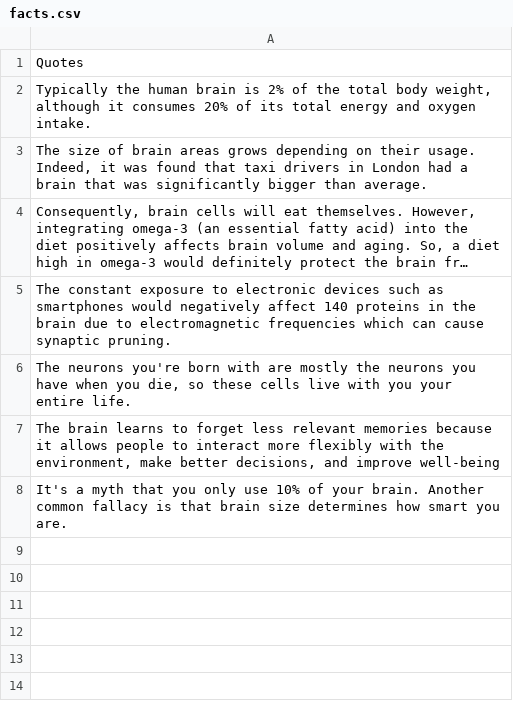
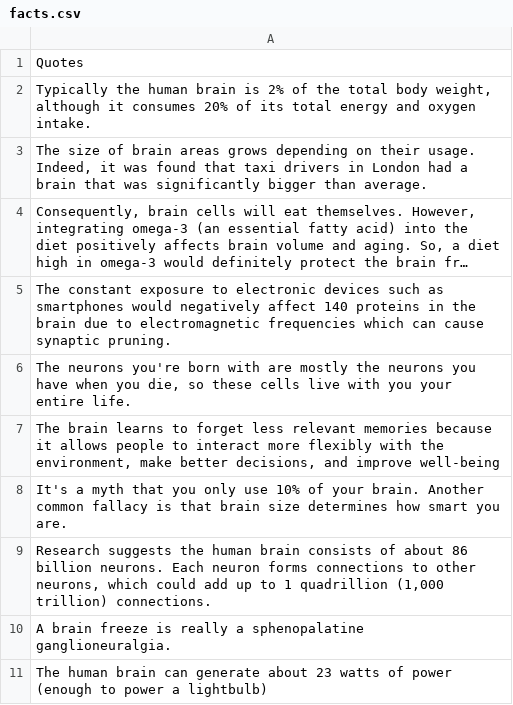
Before and after one commit to pradhanhitesh/pradhanhitesh.github.io, a CSV file: template/facts.csv, drawn as a sheet; long unchanged cells end in ….

Commit message:
added new facts

```diff
--- a/template/facts.csv
+++ b/template/facts.csv
@@ -8 +8,4 @@ The constant exposure to electronic devices such as smartphones would negatively
 It's a myth that you only use 10% of your brain. Another common fallacy is that brain size determines how smart you are.
+"Research suggests the human brain consists of about 86 billion neurons. Each neuron forms connections to other neurons, which could add up to 1 quadrillion (1,000 trillion) connections."
+A brain freeze is really a sphenopalatine ganglioneuralgia. 
+The human brain can generate about 23 watts of power (enough to power a lightbulb)
```
